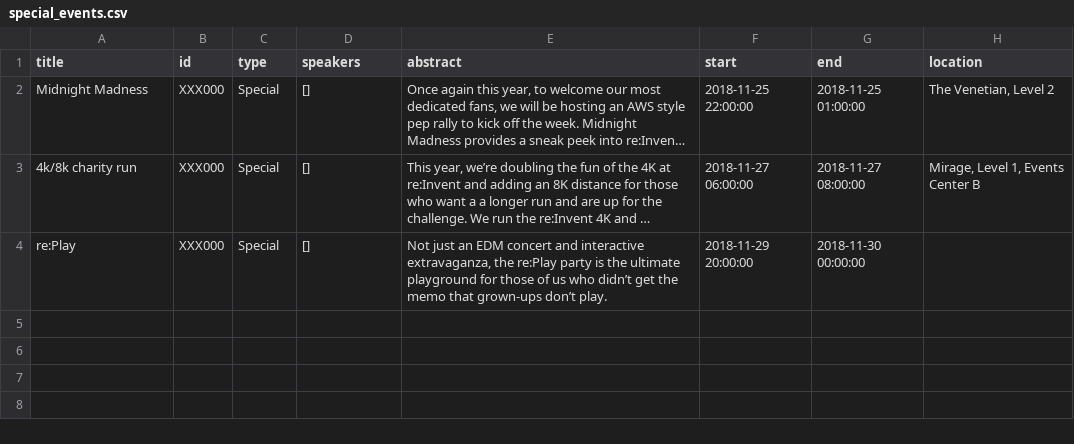
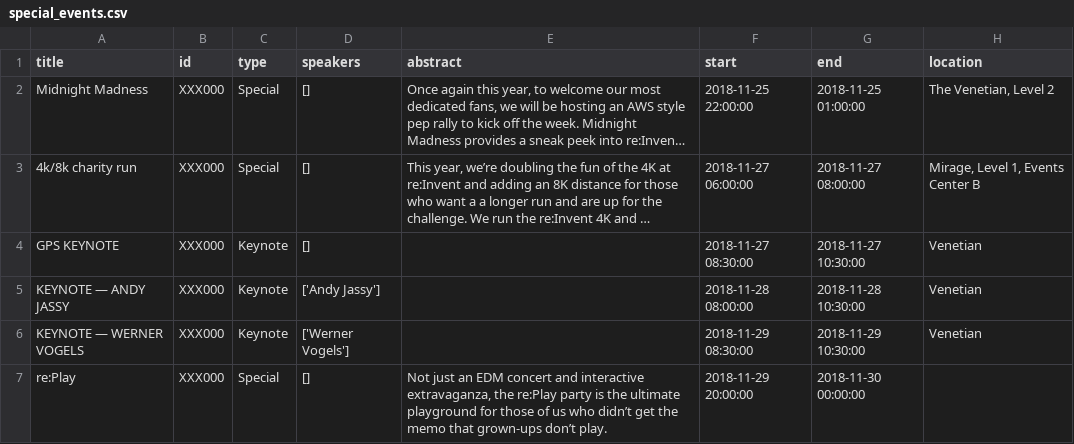
Before and after one commit to StegSchreck/AWSreCalendar, a CSV file: special_events.csv, drawn as a sheet; long unchanged cells end in …; the diff names each change by its address in the sheet, - before the commit and + after, or states it on an @@ line.

Commit message:
Add keynotes to special events

```diff
--- a/special_events.csv
+++ b/special_events.csv
+row 4: GPS KEYNOTE | XXX000 | Keynote | [] |  | 2018-11-27 08:30:00 | 2018-11-27 10:30:00 | Venetian
+row 5: KEYNOTE — ANDY JASSY | XXX000 | Keynote | ['Andy Jassy'] |  | 2018-11-28 08:00:00 | 2018-11-28 10:30:00 | Venetian
+row 6: KEYNOTE — WERNER VOGELS | XXX000 | Keynote | ['Werner Vogels'] |  | 2018-11-29 08:30:00 | 2018-11-29 10:30:00 | Venetian
```
